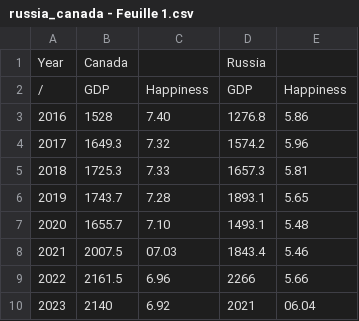
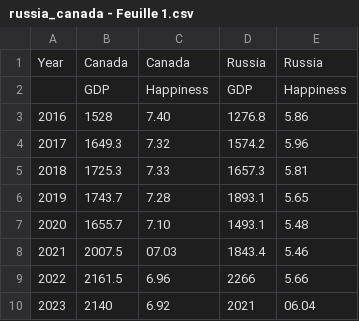
Before and after one commit to elise-gd/elise-gd.github.io, a CSV file: russia_canada - Feuille 1.csv, drawn as a sheet.

Commit message:
Update russia_canada - Feuille 1.csv

```diff
--- a/russia_canada - Feuille 1.csv
+++ b/russia_canada - Feuille 1.csv
@@ -1,3 +1,3 @@
-Year,Canada,,Russia,
-/,GDP,Happiness,GDP,Happiness
+Year,Canada,Canada,Russia,Russia
+,GDP,Happiness,GDP,Happiness
 2016,1528,7.40,1276.8,5.86
```
